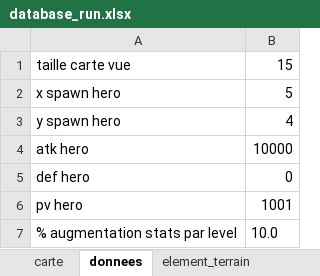
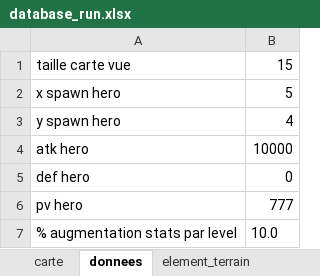
Before and after one commit to PierrickMonchoix/pacomon, an Excel workbook: assets/for_alex/database_run.xlsx, sheet donnees, drawn as a sheet; values as stored, in another font and other column widths than the file's, no borders; the diff names each change by its address in the sheet, - before the commit and + after, or states it on an @@ line.

```diff
--- a/assets/for_alex/database_run.xlsx (sheet donnees)
+++ b/assets/for_alex/database_run.xlsx (sheet donnees)
-B6: 1001
+B6: 777
```
Also changed, not shown: sheet pokemon, assets/for_tests/database_test.xlsx, 10 other files.
